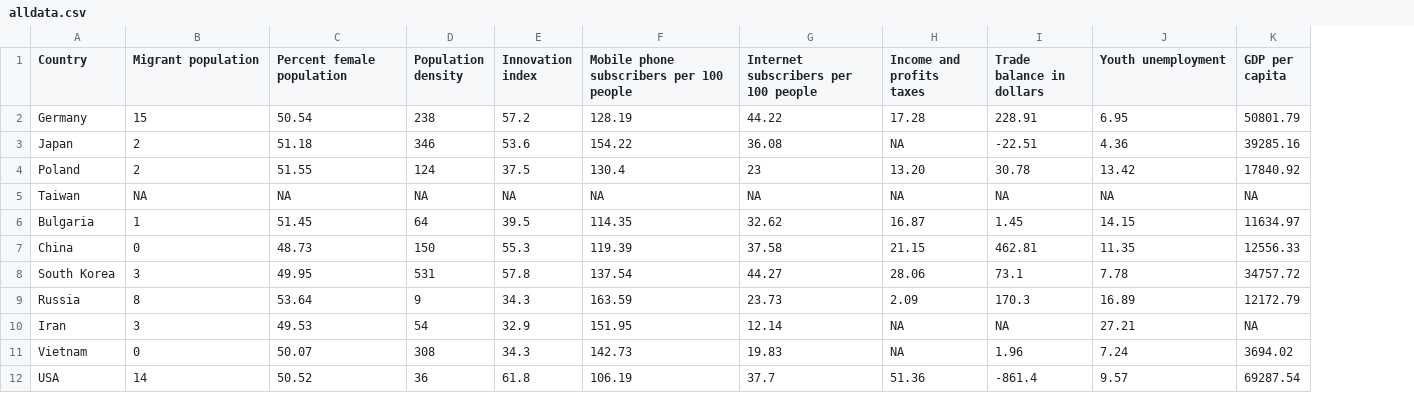
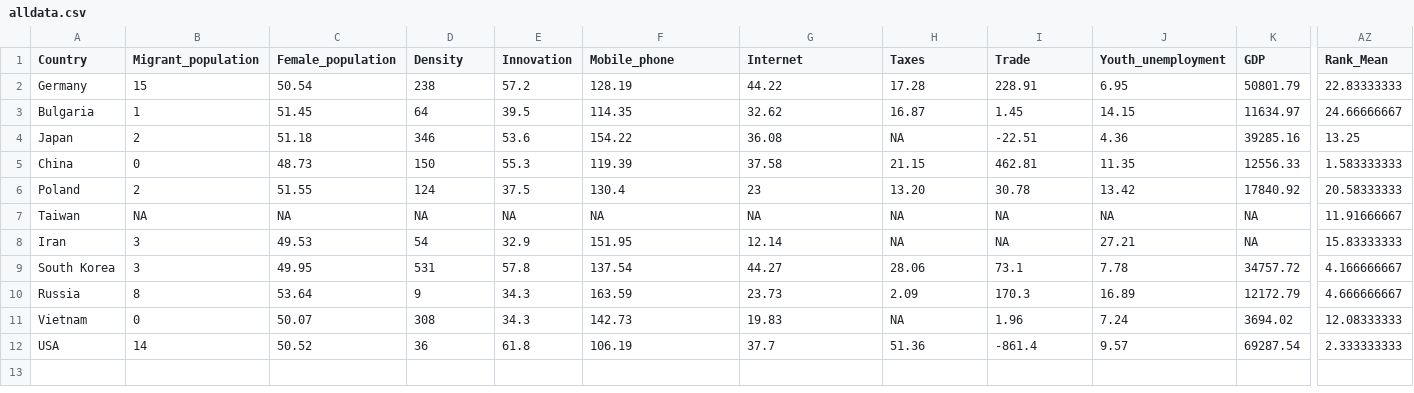
Before and after one commit to iedylag/Econometrics, a CSV file: alldata.csv, drawn as a sheet; only a part is shown, gaps mark what is left out; addresses are those after the commit; the diff covers the shown part only; the diff names each change by its address in the sheet, - before the commit and + after, or states it on an @@ line.

Commit message:
Update alldata.csv

```diff
--- a/alldata.csv
+++ b/alldata.csv
+column AZ (Rank_Mean), row 2: 22.83333333; row 4: 13.25; rows 6-7: 20.58333333 | 11.91666667; rows 9-12: 4.166666667 | 4.666666667 | 12.08333333 | 2.333333333
-B1: Migrant population
+B1: Migrant_population
-C1: Percent female population
+C1: Female_population
-D1: Population density
+D1: Density
-E1: Innovation index
+E1: Innovation
-F1: Mobile phone subscribers per 100 people
+F1: Mobile_phone
-G1: Internet subscribers per 100 people
+G1: Internet
-H1: Income and profits taxes
+H1: Taxes
-I1: Trade balance in dollars
+I1: Trade
-J1: Youth unemployment
+J1: Youth_unemployment
-K1: GDP per capita
+K1: GDP
@@ row 6 moved to row 3: Bulgaria @@
@@ row 7 moved to row 5: China @@
@@ row 10 moved to row 8: Iran @@
```
Also changed, not shown: 5 edited cells elsewhere in this file.
